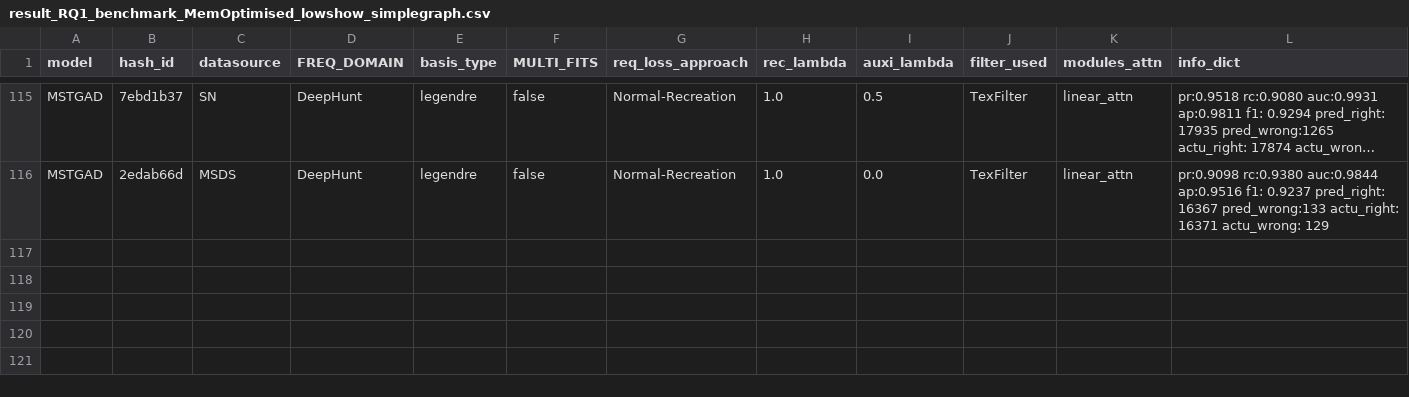
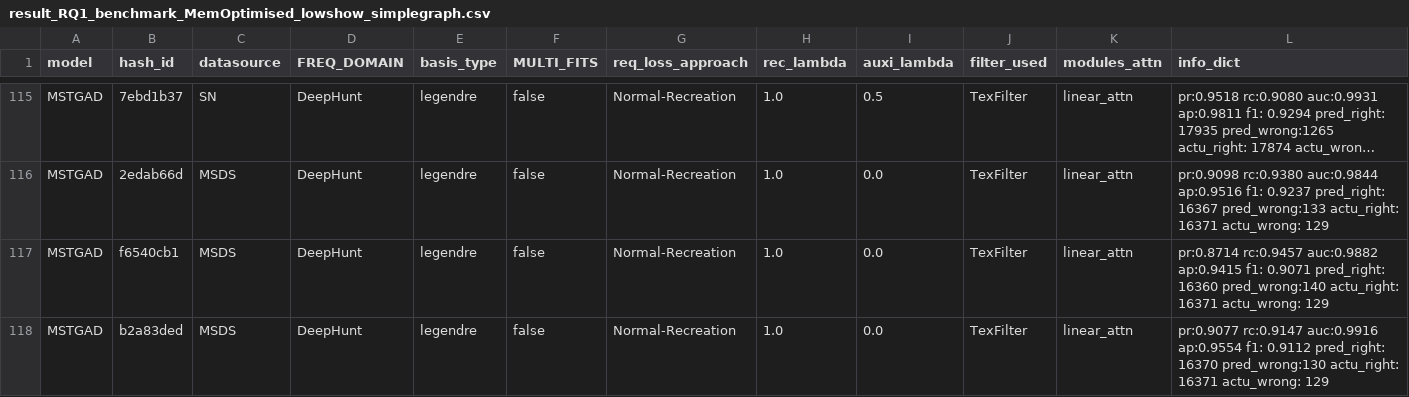
Before and after one commit to theamrzaki/MicroService_Twin_Original, a CSV file: result_journal/result_RQ1_benchmark_MemOptimised_lowshow_simplegraph.csv, drawn as a sheet; only a part is shown, gaps mark what is left out; long unchanged cells end in …; rows hold the shown columns only; the diff names each change by its address in the sheet, - before the commit and + after, or states it on an @@ line.

Commit message:
(DeepHunt runs 2,3)

```diff
--- a/result_journal/result_RQ1_benchmark_MemOptimised_lowshow_simplegraph.csv
+++ b/result_journal/result_RQ1_benchmark_MemOptimised_lowshow_simplegraph.csv
+row 117: MSTGAD | f6540cb1 | MSDS | DeepHunt | legendre | false | Normal-Recreation | 1.0 | 0.0 | TexFilter | linear_attn | pr:0.8714 rc:0.9457 auc:0.9882 ap:0.9415 f1: 0.9071 pred_right: 16360 pred_wrong:140 actu_right: 16371 actu_wrong: 129
+row 118: MSTGAD | b2a83ded | MSDS | DeepHunt | legendre | false | Normal-Recreation | 1.0 | 0.0 | TexFilter | linear_attn | pr:0.9077 rc:0.9147 auc:0.9916 ap:0.9554 f1: 0.9112 pred_right: 16370 pred_wrong:130 actu_right: 16371 actu_wrong: 129
```
Also changed, not shown: 7 other files.
